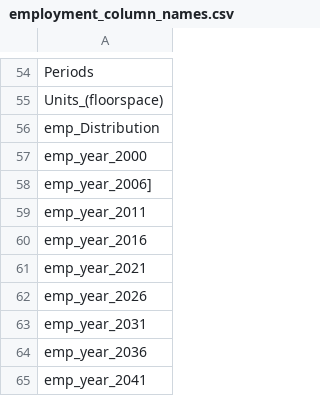
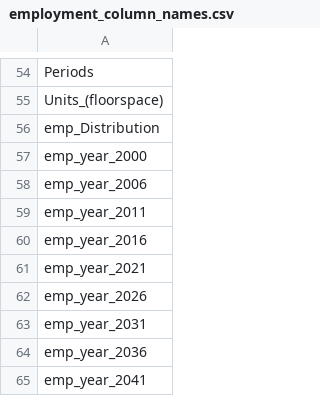
Before and after one commit to Transport-for-the-North/DLIT_LU, a CSV file: inputs/employment_column_names.csv, drawn as a sheet; only a part is shown, gaps mark what is left out.

Commit message:
employment column names bug fix

```diff
--- a/inputs/employment_column_names.csv
+++ b/inputs/employment_column_names.csv
@@ -57,3 +57,3 @@ emp_Distribution
 emp_year_2000
-emp_year_2006]
+emp_year_2006
 emp_year_2011
```
